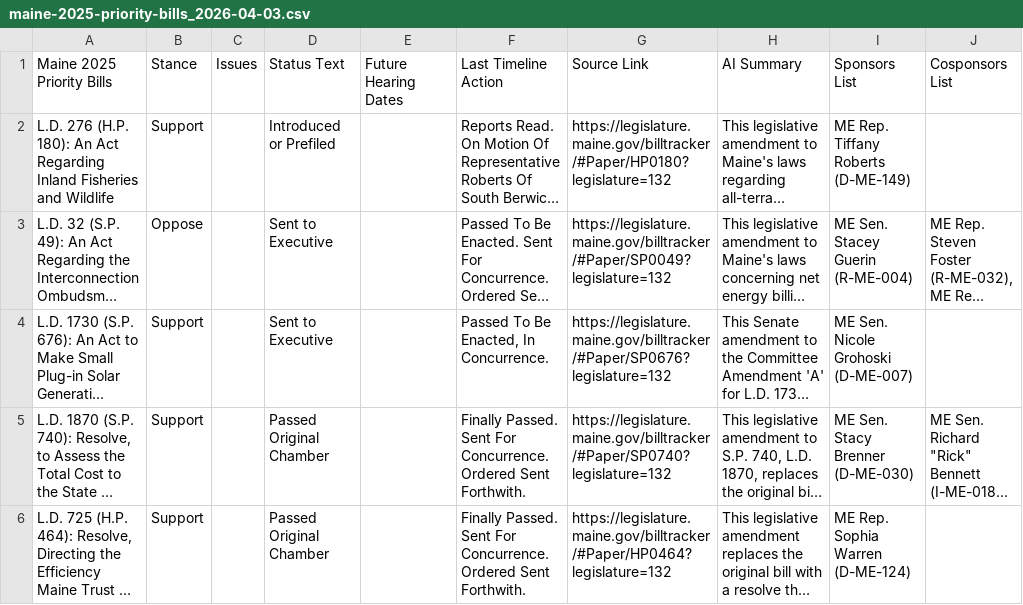
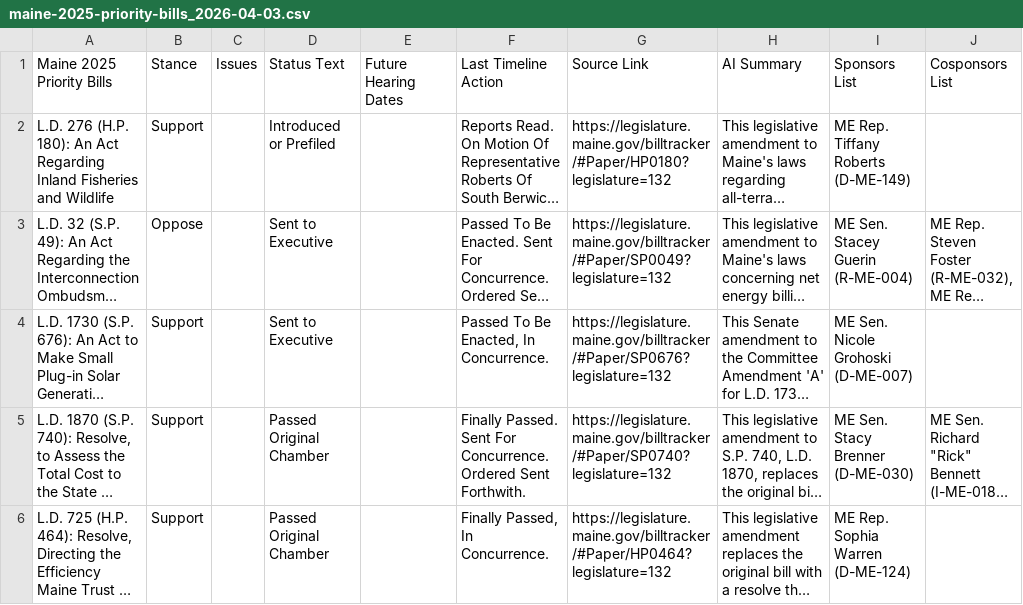
Before and after one commit to PhilipMathieu/scme-tracker, a CSV file: archive/maine-2025-priority-bills_2026-04-03.csv, drawn as a sheet; only a part is shown; long unchanged cells end in …; the diff covers the shown part only; the diff names each change by its address in the sheet, - before the commit and + after, or states it on an @@ line.

```diff
--- a/archive/maine-2025-priority-bills_2026-04-03.csv
+++ b/archive/maine-2025-priority-bills_2026-04-03.csv
-F6: Finally Passed. Sent For Concurrence. Ordered Sent Forthwith.
+F6: Finally Passed, In Concurrence.
```
Also changed, not shown: 7 edited cells elsewhere in this file, maine-2025-priority-bills.csv.
